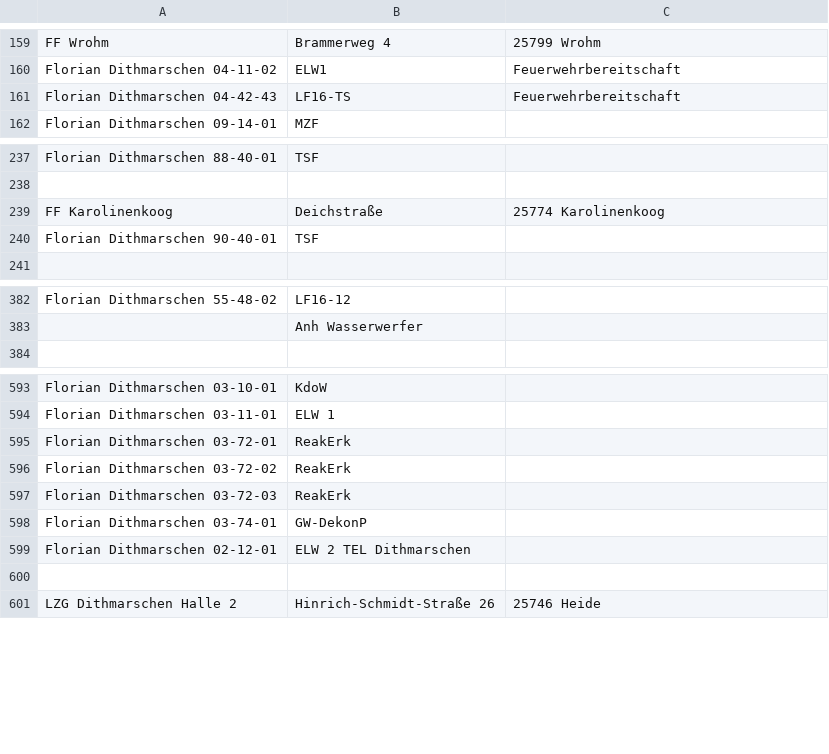
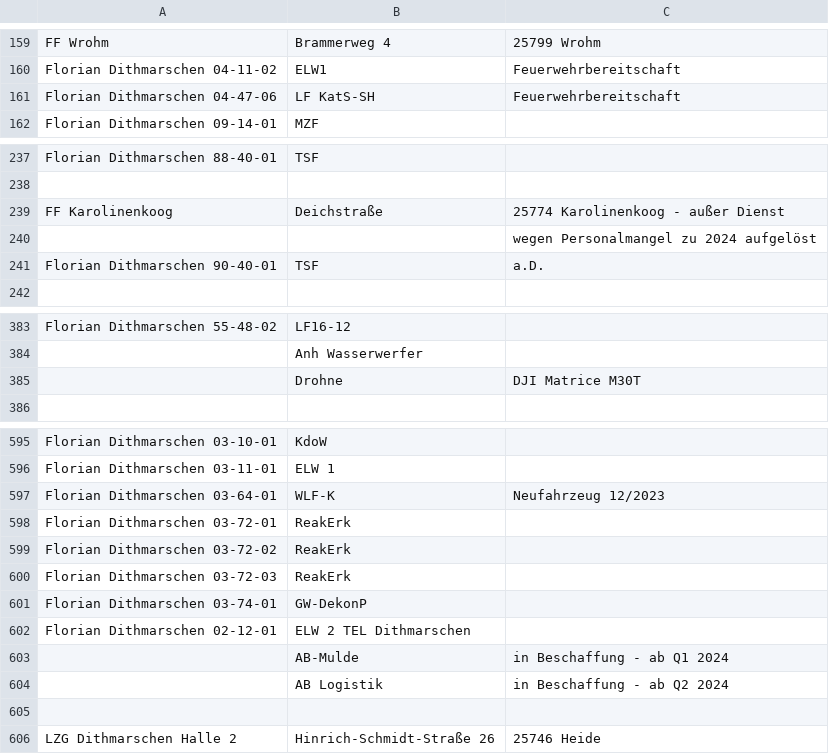
Before and after one commit to mnai/LSS-Fahrzeuglisten, a CSV file: Schleswig-Holstein/Dithmarschen (HEI)/FF_Dithmarschen.csv, drawn as a sheet; only a part is shown, gaps mark what is left out; the diff covers the shown part only.

Commit message:
SH > HEI > FF Mehrere Korrekturen Feuerwehr LK Dithmarschen (#297)

```diff
--- a/Schleswig-Holstein/Dithmarschen (HEI)/FF_Dithmarschen.csv
+++ b/Schleswig-Holstein/Dithmarschen (HEI)/FF_Dithmarschen.csv
@@ -160,3 +160,3 @@ FF Wrohm,Brammerweg 4,25799 Wrohm
 Florian Dithmarschen 04-11-02,ELW1,Feuerwehrbereitschaft
-Florian Dithmarschen 04-42-43,LF16-TS,Feuerwehrbereitschaft
+Florian Dithmarschen 04-47-06,LF KatS-SH,Feuerwehrbereitschaft
 Florian Dithmarschen 09-14-01,MZF,
@@ -238,4 +238,5 @@ Florian Dithmarschen 88-40-01,TSF,
 ,,
-FF Karolinenkoog,Deichstraße,25774 Karolinenkoog
-Florian Dithmarschen 90-40-01,TSF,
+FF Karolinenkoog,Deichstraße,25774 Karolinenkoog - außer Dienst
+,,wegen Personalmangel zu 2024 aufgelöst
+Florian Dithmarschen 90-40-01,TSF,a.D.
 ,,
@@ -383,2 +384,3 @@ Florian Dithmarschen 55-48-02,LF16-12,
 ,Anh Wasserwerfer,
+,Drohne,DJI Matrice M30T
 ,,
@@ -594,2 +596,3 @@ Florian Dithmarschen 03-10-01,KdoW,
 Florian Dithmarschen 03-11-01,ELW 1,
+Florian Dithmarschen 03-64-01,WLF-K,Neufahrzeug 12/2023
 Florian Dithmarschen 03-72-01,ReakErk,
@@ -599,2 +602,4 @@ Florian Dithmarschen 03-74-01,GW-DekonP,
 Florian Dithmarschen 02-12-01,ELW 2 TEL Dithmarschen,
+,AB-Mulde,in Beschaffung - ab Q1 2024
+,AB Logistik,in Beschaffung - ab Q2 2024
 ,,
```
Also changed, not shown: 2 edited cells elsewhere in this file.
